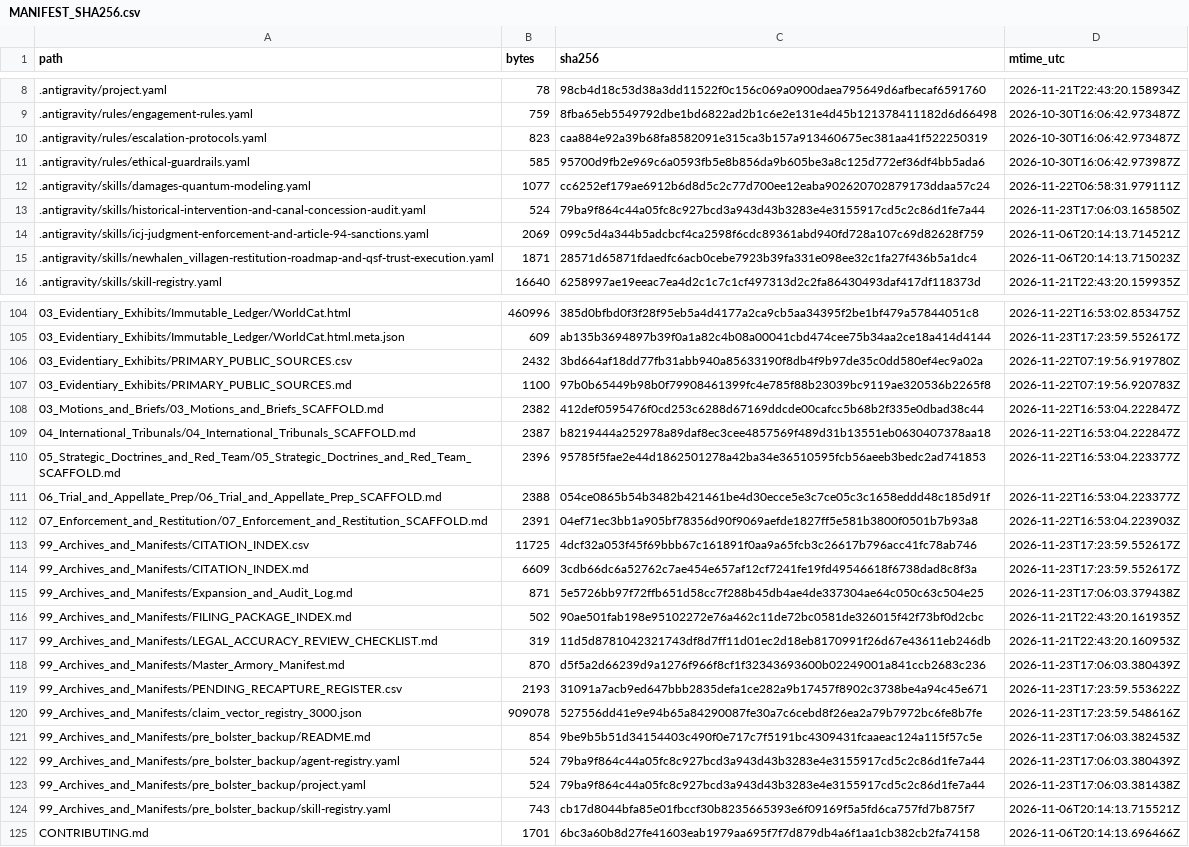
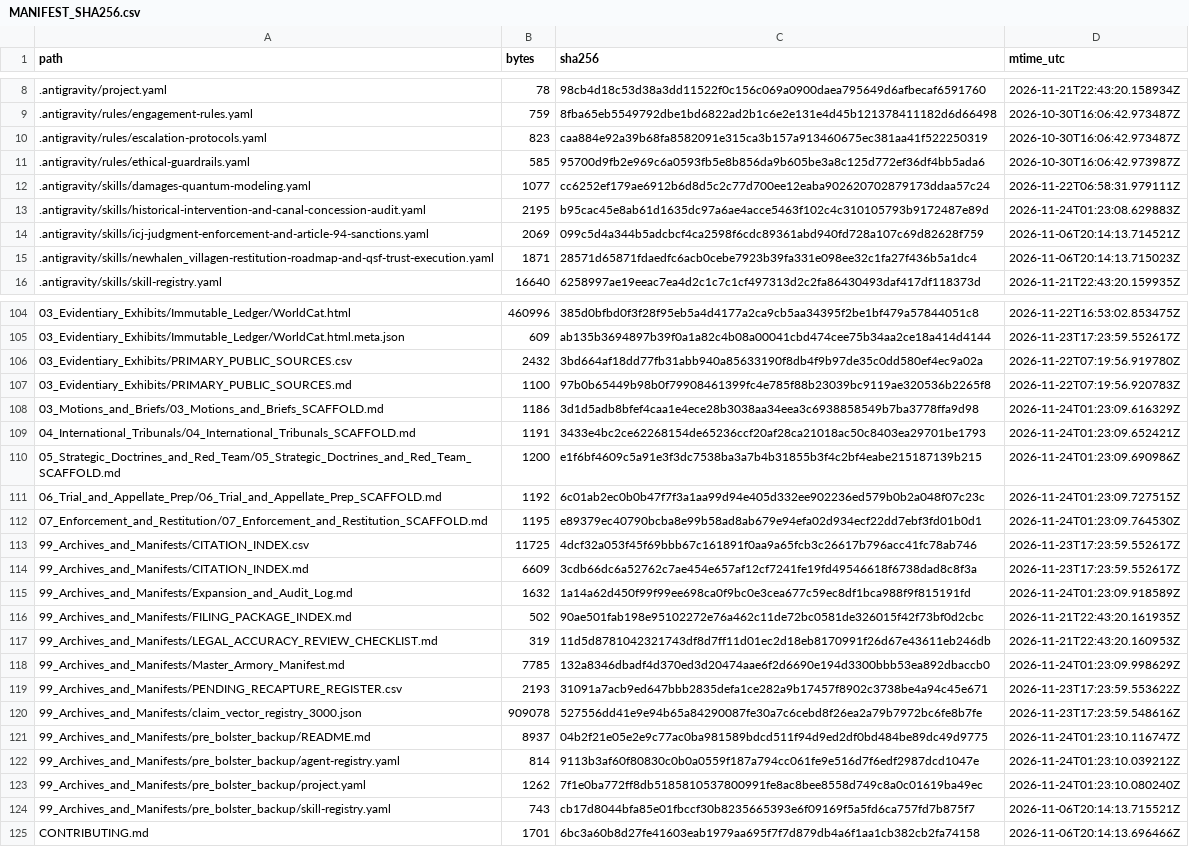
Before and after one commit to GlobalRestitutionAlliance/turtle-island-us-ak-newhalen-village-master-litigation, a CSV file: 99_Archives_and_Manifests/MANIFEST_SHA256.csv, drawn as a sheet; only a part is shown, gaps mark what is left out; the diff covers the shown part only.

```diff
--- a/99_Archives_and_Manifests/MANIFEST_SHA256.csv
+++ b/99_Archives_and_Manifests/MANIFEST_SHA256.csv
@@ -12,3 +12,3 @@ path,bytes,sha256,mtime_utc
 .antigravity/skills/damages-quantum-modeling.yaml,1077,cc6252ef179ae6912b6d8d5c2c77d700ee12eaba902620702879173ddaa57c24,2026-11-22T06:58:31.979111Z
-.antigravity/skills/historical-intervention-and-canal-concession-audit.yaml,524,79ba9f864c44a05fc8c927bcd3a943d43b3283e4e3155917cd5c2c86d1fe7a44,2026-11-23T17:06:03.165850Z
+.antigravity/skills/historical-intervention-and-canal-concession-audit.yaml,2195,b95cac45e8ab61d1635dc97a6ae4acce5463f102c4c310105793b9172487e89d,2026-11-24T01:23:08.629883Z
 .antigravity/skills/icj-judgment-enforcement-and-article-94-sanctions.yaml,2069,099c5d4a344b5adcbcf4ca2598f6cdc89361abd940fd728a107c69d82628f759,2026-11-06T20:14:13.714521Z
@@ -107,18 +107,18 @@ path,bytes,sha256,mtime_utc
 03_Evidentiary_Exhibits/PRIMARY_PUBLIC_SOURCES.md,1100,97b0b65449b98b0f79908461399fc4e785f88b23039bc9119ae320536b2265f8,2026-11-22T07:19:56.920783Z
-03_Motions_and_Briefs/03_Motions_and_Briefs_SCAFFOLD.md,2382,412def0595476f0cd253c6288d67169ddcde00cafcc5b68b2f335e0dbad38c44,2026-11-22T16:53:04.222847Z
-04_International_Tribunals/04_International_Tribunals_SCAFFOLD.md,2387,b8219444a252978a89daf8ec3cee4857569f489d31b13551eb0630407378aa18,2026-11-22T16:53:04.222847Z
-05_Strategic_Doctrines_and_Red_Team/05_Strategic_Doctrines_and_Red_Team_SCAFFOLD.md,2396,95785f5fae2e44d1862501278a42ba34e36510595fcb56aeeb3bedc2ad741853,2026-11-22T16:53:04.223377Z
-06_Trial_and_Appellate_Prep/06_Trial_and_Appellate_Prep_SCAFFOLD.md,2388,054ce0865b54b3482b421461be4d30ecce5e3c7ce05c3c1658eddd48c185d91f,2026-11-22T16:53:04.223377Z
-07_Enforcement_and_Restitution/07_Enforcement_and_Restitution_SCAFFOLD.md,2391,04ef71ec3bb1a905bf78356d90f9069aefde1827ff5e581b3800f0501b7b93a8,2026-11-22T16:53:04.223903Z
+03_Motions_and_Briefs/03_Motions_and_Briefs_SCAFFOLD.md,1186,3d1d5adb8bfef4caa1e4ece28b3038aa34eea3c6938858549b7ba3778ffa9d98,2026-11-24T01:23:09.616329Z
+04_International_Tribunals/04_International_Tribunals_SCAFFOLD.md,1191,3433e4bc2ce62268154de65236ccf20af28ca21018ac50c8403ea29701be1793,2026-11-24T01:23:09.652421Z
+05_Strategic_Doctrines_and_Red_Team/05_Strategic_Doctrines_and_Red_Team_SCAFFOLD.md,1200,e1f6bf4609c5a91e3f3dc7538ba3a7b4b31855b3f4c2bf4eabe215187139b215,2026-11-24T01:23:09.690986Z
+06_Trial_and_Appellate_Prep/06_Trial_and_Appellate_Prep_SCAFFOLD.md,1192,6c01ab2ec0b0b47f7f3a1aa99d94e405d332ee902236ed579b0b2a048f07c23c,2026-11-24T01:23:09.727515Z
+07_Enforcement_and_Restitution/07_Enforcement_and_Restitution_SCAFFOLD.md,1195,e89379ec40790bcba8e99b58ad8ab679e94efa02d934ecf22dd7ebf3fd01b0d1,2026-11-24T01:23:09.764530Z
 99_Archives_and_Manifests/CITATION_INDEX.csv,11725,4dcf32a053f45f69bbb67c161891f0aa9a65fcb3c26617b796acc41fc78ab746,2026-11-23T17:23:59.552617Z
 99_Archives_and_Manifests/CITATION_INDEX.md,6609,3cdb66dc6a52762c7ae454e657af12cf7241fe19fd49546618f6738dad8c8f3a,2026-11-23T17:23:59.552617Z
-99_Archives_and_Manifests/Expansion_and_Audit_Log.md,871,5e5726bb97f72ffb651d58cc7f288b45db4ae4de337304ae64c050c63c504e25,2026-11-23T17:06:03.379438Z
+99_Archives_and_Manifests/Expansion_and_Audit_Log.md,1632,1a14a62d450f99f99ee698ca0f9bc0e3cea677c59ec8df1bca988f9f815191fd,2026-11-24T01:23:09.918589Z
 99_Archives_and_Manifests/FILING_PACKAGE_INDEX.md,502,90ae501fab198e95102272e76a462c11de72bc0581de326015f42f73bf0d2cbc,2026-11-21T22:43:20.161935Z
 99_Archives_and_Manifests/LEGAL_ACCURACY_REVIEW_CHECKLIST.md,319,11d5d8781042321743df8d7ff11d01ec2d18eb8170991f26d67e43611eb246db,2026-11-21T22:43:20.160953Z
-99_Archives_and_Manifests/Master_Armory_Manifest.md,870,d5f5a2d66239d9a1276f966f8cf1f32343693600b02249001a841ccb2683c236,2026-11-23T17:06:03.380439Z
+99_Archives_and_Manifests/Master_Armory_Manifest.md,7785,132a8346dbadf4d370ed3d20474aae6f2d6690e194d3300bbb53ea892dbaccb0,2026-11-24T01:23:09.998629Z
 99_Archives_and_Manifests/PENDING_RECAPTURE_REGISTER.csv,2193,31091a7acb9ed647bbb2835defa1ce282a9b17457f8902c3738be4a94c45e671,2026-11-23T17:23:59.553622Z
 99_Archives_and_Manifests/claim_vector_registry_3000.json,909078,527556dd41e9e94b65a84290087fe30a7c6cebd8f26ea2a79b7972bc6fe8b7fe,2026-11-23T17:23:59.548616Z
-99_Archives_and_Manifests/pre_bolster_backup/README.md,854,9be9b5b51d34154403c490f0e717c7f5191bc4309431fcaaeac124a115f57c5e,2026-11-23T17:06:03.382453Z
-99_Archives_and_Manifests/pre_bolster_backup/agent-registry.yaml,524,79ba9f864c44a05fc8c927bcd3a943d43b3283e4e3155917cd5c2c86d1fe7a44,2026-11-23T17:06:03.380439Z
-99_Archives_and_Manifests/pre_bolster_backup/project.yaml,524,79ba9f864c44a05fc8c927bcd3a943d43b3283e4e3155917cd5c2c86d1fe7a44,2026-11-23T17:06:03.381438Z
+99_Archives_and_Manifests/pre_bolster_backup/README.md,8937,04b2f21e05e2e9c77ac0ba981589bdcd511f94d9ed2df0bd484be89dc49d9775,2026-11-24T01:23:10.116747Z
+99_Archives_and_Manifests/pre_bolster_backup/agent-registry.yaml,814,9113b3af60f80830c0b0a0559f187a794cc061fe9e516d7f6edf2987dcd1047e,2026-11-24T01:23:10.039212Z
+99_Archives_and_Manifests/pre_bolster_backup/project.yaml,1262,7f1e0ba772ff8db5185810537800991fe8ac8bee8558d749c8a0c01619ba49ec,2026-11-24T01:23:10.080240Z
 99_Archives_and_Manifests/pre_bolster_backup/skill-registry.yaml,743,cb17d8044bfa85e01fbccf30b8235665393e6f09169f5a5fd6ca757fd7b875f7,2026-11-06T20:14:13.715521Z
```
Also changed, not shown: 77 edited cells elsewhere in this file, 37 other files.
